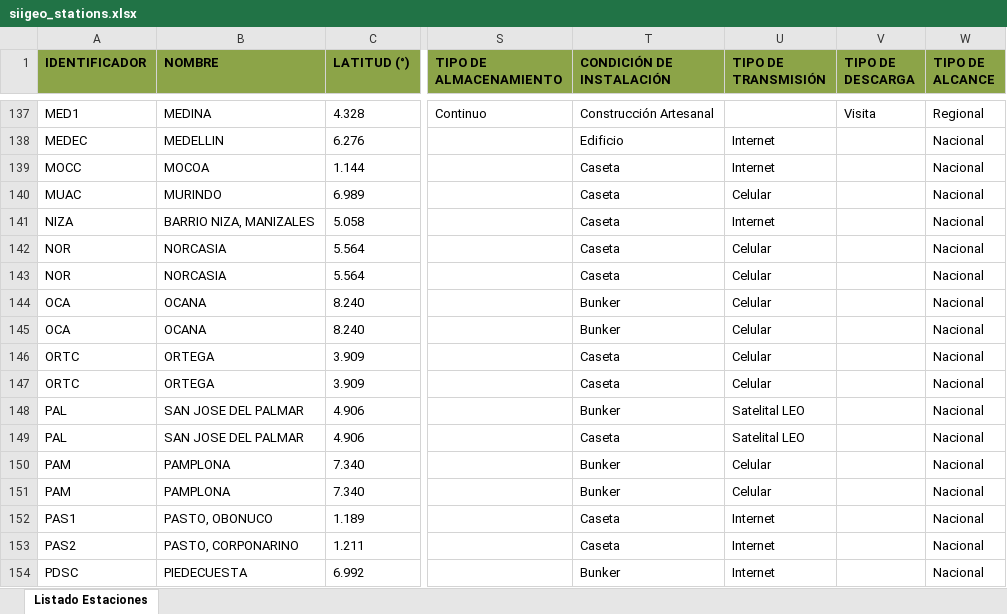
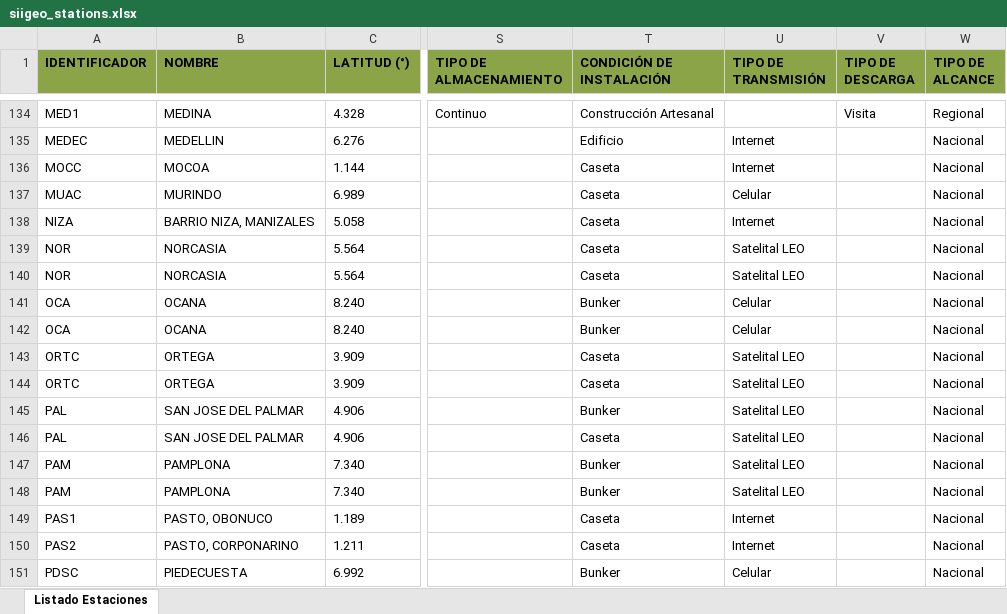
Before and after one commit to WilliamEpenarandaA/Checklist, an Excel workbook: data/siigeo_stations.xlsx, sheet Listado Estaciones, drawn as a sheet; only a part is shown, gaps mark what is left out; values as stored, in another font and other column widths than the file's, no borders; addresses are those after the commit; the diff covers the shown part only; the diff names each change by its address in the sheet, - before the commit and + after, or states it on an @@ line.

Commit message:
Fix Issues in International stations and ROSC seismograph

```diff
--- a/data/siigeo_stations.xlsx (sheet Listado Estaciones)
+++ b/data/siigeo_stations.xlsx (sheet Listado Estaciones)
-U139:U140 (TIPO DE TRANSMISIÓN): Celular
+U139:U140 (TIPO DE TRANSMISIÓN): Satelital LEO
@@ row 145 moved to row 141: OCA @@
-U143:U144 (TIPO DE TRANSMISIÓN): Celular
+U143:U144 (TIPO DE TRANSMISIÓN): Satelital LEO
-U147:U148 (TIPO DE TRANSMISIÓN): Celular
+U147:U148 (TIPO DE TRANSMISIÓN): Satelital LEO
-U151 (TIPO DE TRANSMISIÓN): Internet
+U151 (TIPO DE TRANSMISIÓN): Celular
```
Also changed, not shown: 7 added rows, 7 removed rows, 13 moved rows and 148 edited cells elsewhere in this sheet, 6 other files.
